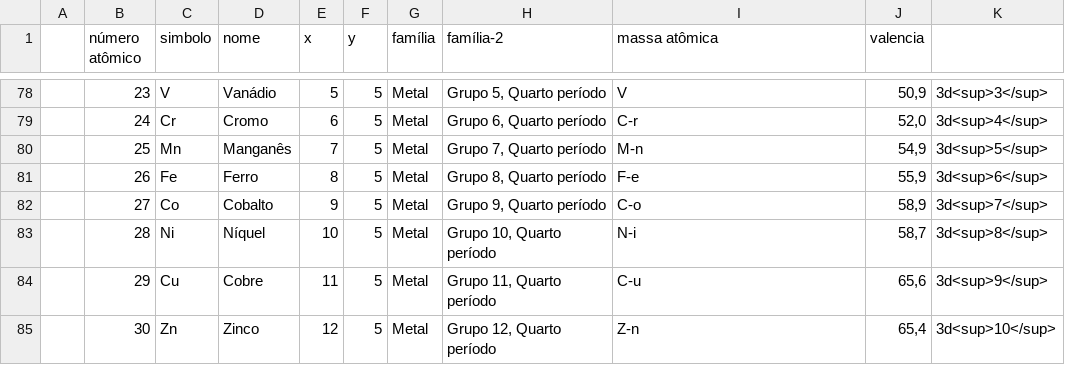
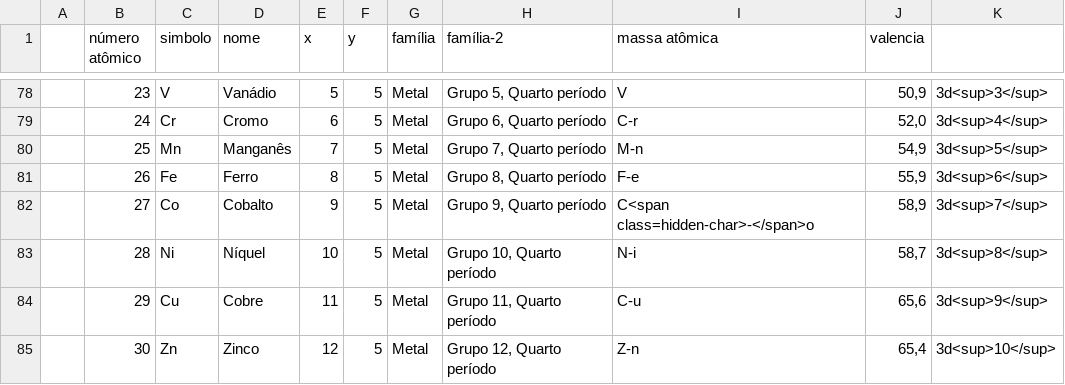
Before and after one commit to gilsonmello/caeci, a CSV file: data/elements.csv, drawn as a sheet; only a part is shown, gaps mark what is left out.

Commit message:
teste

```diff
--- a/data/elements.csv
+++ b/data/elements.csv
@@ -81,3 +81,3 @@
 ;26 ;Fe ;Ferro          ;8  ;5	;Metal			;Grupo 8, Quarto período		;F-e ;55,9;3d<sup>6</sup>;
-;27 ;Co ;Cobalto        ;9  ;5	;Metal			;Grupo 9, Quarto período		;C-o ;58,9;3d<sup>7</sup>;
+;27 ;Co ;Cobalto        ;9  ;5	;Metal			;Grupo 9, Quarto período		;C<span class=hidden-char>-</span>o ;58,9;3d<sup>7</sup>;
 ;28 ;Ni ;Níquel         ;10 ;5	;Metal			;Grupo 10, Quarto período		;N-i ;58,7;3d<sup>8</sup>;
```
